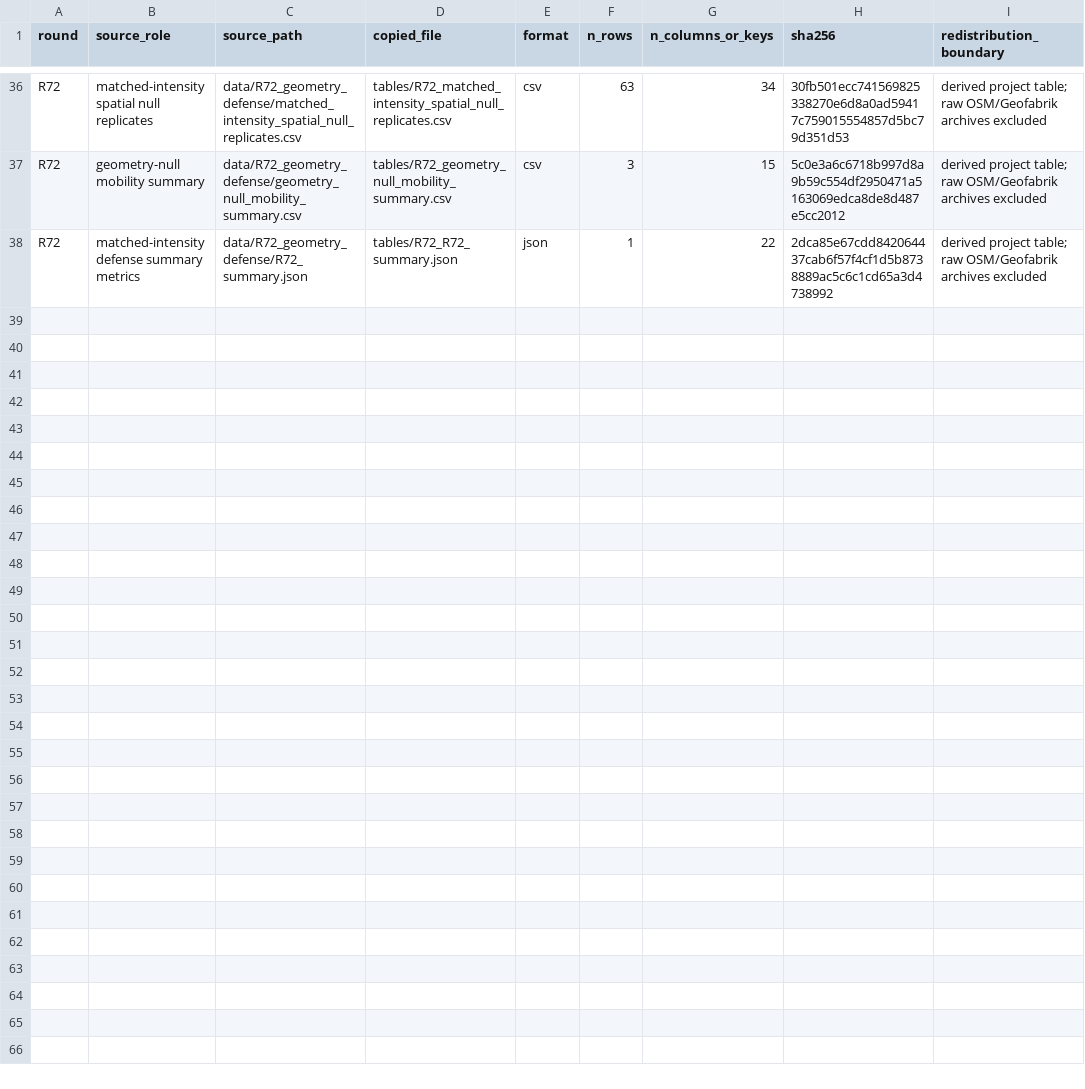
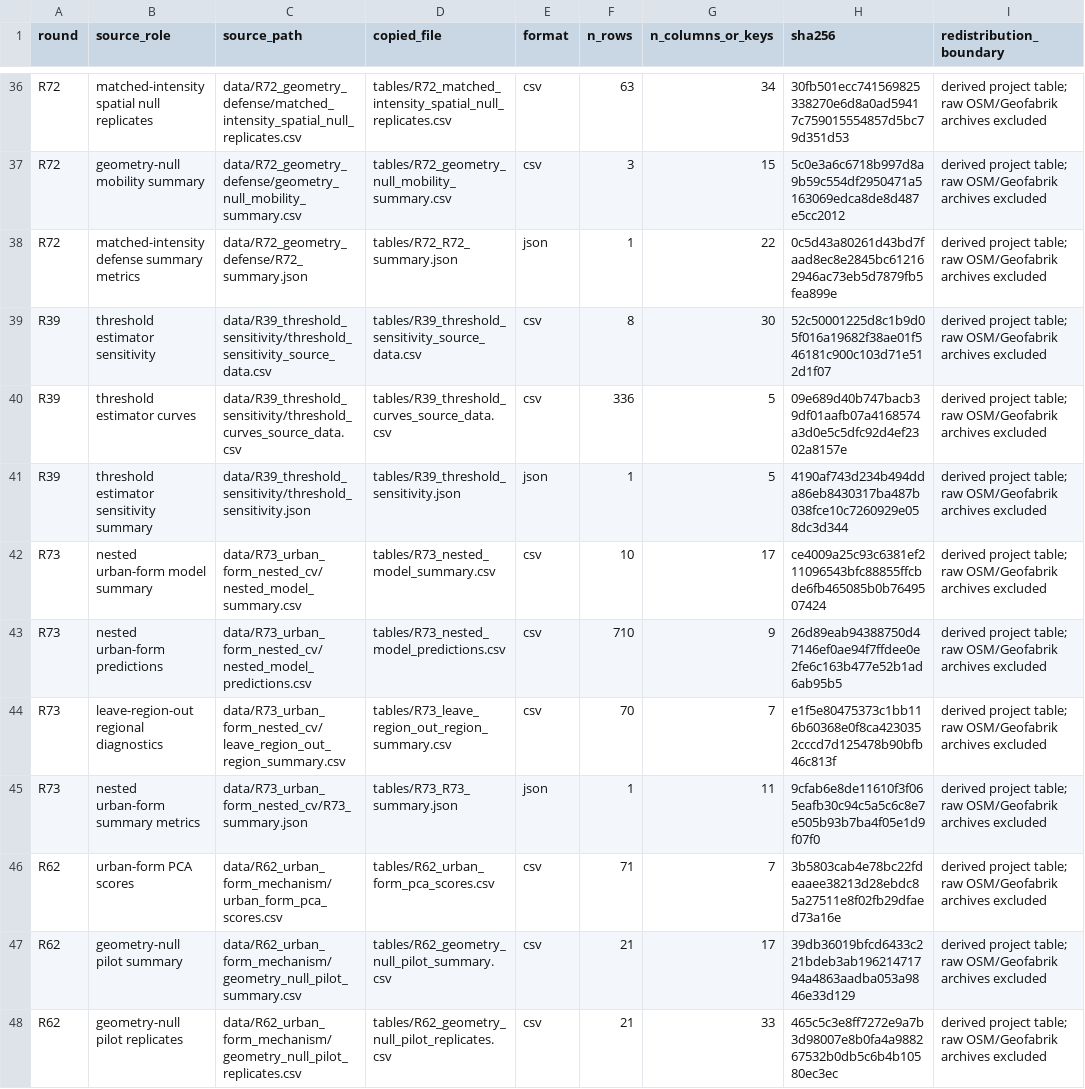
Before and after one commit to Johnsonlijian/2026-globalinfra-percolation-repro, a CSV file: source_data/Supplementary_Data_1_source_data_manifest.csv, drawn as a sheet; only a part is shown, gaps mark what is left out.

Commit message:
Add R73 nested validation and clean reproducibility package

```diff
--- a/source_data/Supplementary_Data_1_source_data_manifest.csv
+++ b/source_data/Supplementary_Data_1_source_data_manifest.csv
@@ -37,2 +37,12 @@ R72,matched-intensity spatial null replicates,data/R72_geometry_defense/matched_
 R72,geometry-null mobility summary,data/R72_geometry_defense/geometry_null_mobility_summary.csv,tables/R72_geometry_null_mobility_summary.csv,csv,3,15,5c0e3a6c6718b997d8a9b59c554df2950471a5163069edca8de8d487e5cc2012,derived project table; raw OSM/Geofabrik archives excluded
-R72,matched-intensity defense summary metrics,data/R72_geometry_defense/R72_summary.json,tables/R72_R72_summary.json,json,1,22,2dca85e67cdd842064437cab6f57f4cf1d5b8738889ac5c6c1cd65a3d4738992,derived project table; raw OSM/Geofabrik archives excluded
+R72,matched-intensity defense summary metrics,data/R72_geometry_defense/R72_summary.json,tables/R72_R72_summary.json,json,1,22,0c5d43a80261d43bd7faad8ec8e2845bc612162946ac73eb5d7879fb5fea899e,derived project table; raw OSM/Geofabrik archives excluded
+R39,threshold estimator sensitivity,data/R39_threshold_sensitivity/threshold_sensitivity_source_data.csv,tables/R39_threshold_sensitivity_source_data.csv,csv,8,30,52c50001225d8c1b9d05f016a19682f38ae01f546181c900c103d71e512d1f07,derived project table; raw OSM/Geofabrik archives excluded
+R39,threshold estimator curves,data/R39_threshold_sensitivity/threshold_curves_source_data.csv,tables/R39_threshold_curves_source_data.csv,csv,336,5,09e689d40b747bacb39df01aafb07a4168574a3d0e5c5dfc92d4ef2302a8157e,derived project table; raw OSM/Geofabrik archives excluded
+R39,threshold estimator sensitivity summary,data/R39_threshold_sensitivity/threshold_sensitivity.json,tables/R39_threshold_sensitivity.json,json,1,5,4190af743d234b494dda86eb8430317ba487b038fce10c7260929e058dc3d344,derived project table; raw OSM/Geofabrik archives excluded
+R73,nested urban-form model summary,data/R73_urban_form_nested_cv/nested_model_summary.csv,tables/R73_nested_model_summary.csv,csv,10,17,ce4009a25c93c6381ef211096543bfc88855ffcbde6fb465085b0b7649507424,derived project table; raw OSM/Geofabrik archives excluded
+R73,nested urban-form predictions,data/R73_urban_form_nested_cv/nested_model_predictions.csv,tables/R73_nested_model_predictions.csv,csv,710,9,26d89eab94388750d47146ef0ae94f7ffdee0e2fe6c163b477e52b1ad6ab95b5,derived project table; raw OSM/Geofabrik archives excluded
+R73,leave-region-out regional diagnostics,data/R73_urban_form_nested_cv/leave_region_out_region_summary.csv,tables/R73_leave_region_out_region_summary.csv,csv,70,7,e1f5e80475373c1bb116b60368e0f8ca4230352cccd7d125478b90bfb46c813f,derived project table; raw OSM/Geofabrik archives excluded
+R73,nested urban-form summary metrics,data/R73_urban_form_nested_cv/R73_summary.json,tables/R73_R73_summary.json,json,1,11,9cfab6e8de11610f3f065eafb30c94c5a5c6c8e7e505b93b7ba4f05e1d9f07f0,derived project table; raw OSM/Geofabrik archives excluded
+R62,urban-form PCA scores,data/R62_urban_form_mechanism/urban_form_pca_scores.csv,tables/R62_urban_form_pca_scores.csv,csv,71,7,3b5803cab4e78bc22fdeaaee38213d28ebdc85a27511e8f02fb29dfaed73a16e,derived project table; raw OSM/Geofabrik archives excluded
+R62,geometry-null pilot summary,data/R62_urban_form_mechanism/geometry_null_pilot_summary.csv,tables/R62_geometry_null_pilot_summary.csv,csv,21,17,39db36019bfcd6433c221bdeb3ab19621471794a4863aadba053a9846e33d129,derived project table; raw OSM/Geofabrik archives excluded
+R62,geometry-null pilot replicates,data/R62_urban_form_mechanism/geometry_null_pilot_replicates.csv,tables/R62_geometry_null_pilot_replicates.csv,csv,21,33,465c5c3e8ff7272e9a7b3d98007e8b0fa4a988267532b0db5c6b4b10580ec3ec,derived project table; raw OSM/Geofabrik archives excluded
```
Also changed, not shown: DATASETS_AND_LINKS.csv, run_manifest.csv, 42 other files.
